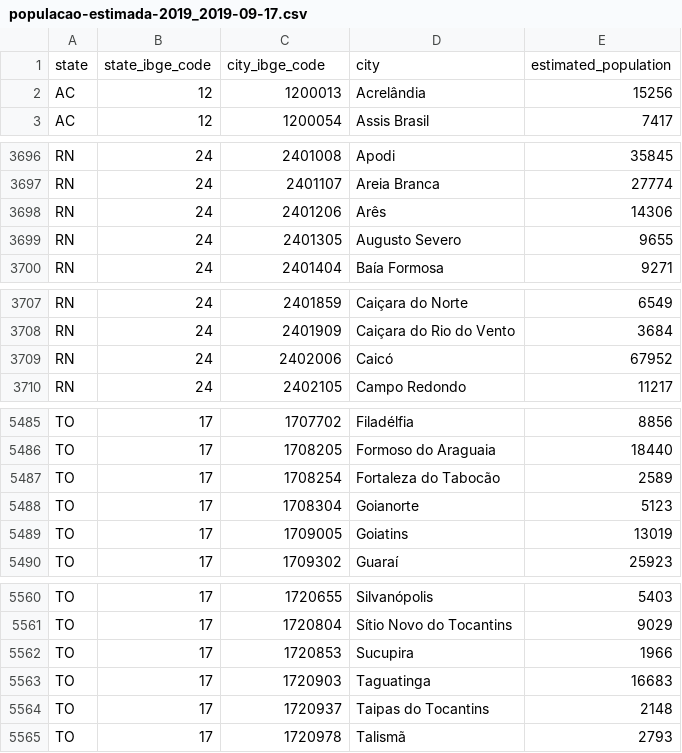
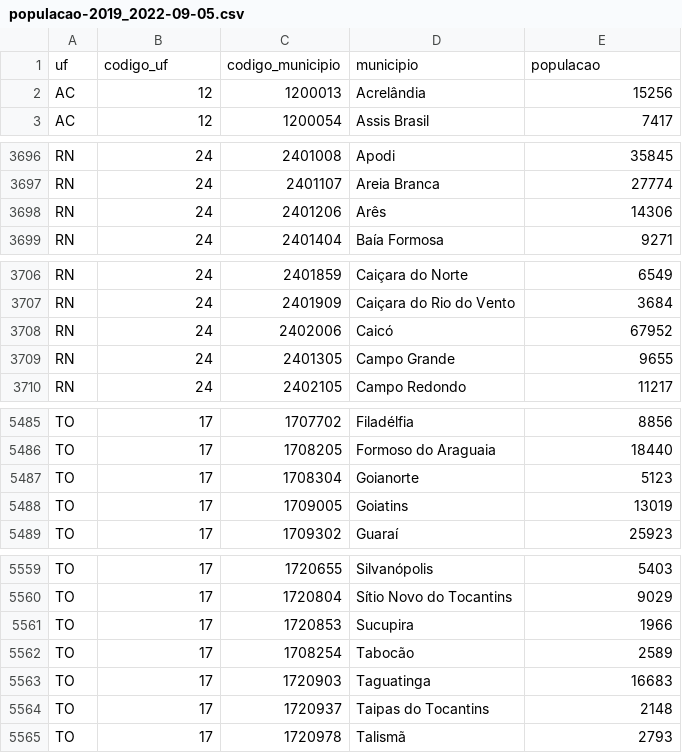
Before and after one commit to turicas/censo-ibge, a CSV file: data/output/populacao-2019_2022-09-05.csv (was data/output/populacao-estimada-2019_2019-09-17.csv), drawn as a sheet; only a part is shown, gaps mark what is left out; the diff covers the shown part only.

```diff
--- a/data/output/populacao-estimada-2019_2019-09-17.csv
+++ b/data/output/populacao-2019_2022-09-05.csv
@@ -1,2 +1,2 @@
-state,state_ibge_code,city_ibge_code,city,estimated_population
+uf,codigo_uf,codigo_municipio,municipio,populacao
 AC,12,1200013,Acrelândia,15256
@@ -3698,3 +3698,2 @@ RN,24,2401107,Areia Branca,27774
 RN,24,2401206,Arês,14306
-RN,24,2401305,Augusto Severo,9655
 RN,24,2401404,Baía Formosa,9271
@@ -3709,2 +3708,3 @@ RN,24,2401909,Caiçara do Rio do Vento,3684
 RN,24,2402006,Caicó,67952
+RN,24,2401305,Campo Grande,9655
 RN,24,2402105,Campo Redondo,11217
@@ -5486,3 +5486,2 @@ TO,17,1707702,Filadélfia,8856
 TO,17,1708205,Formoso do Araguaia,18440
-TO,17,1708254,Fortaleza do Tabocão,2589
 TO,17,1708304,Goianorte,5123
@@ -5562,2 +5561,3 @@ TO,17,1720804,Sítio Novo do Tocantins,9029
 TO,17,1720853,Sucupira,1966
+TO,17,1708254,Tabocão,2589
 TO,17,1720903,Taguatinga,16683
```
Also changed, not shown: 58 moved rows and 11 edited cells elsewhere in this file, data/output/populacao-2012_2017-06-14.csv, data/output/populacao-2013_2017-06-14.csv, 18 other files.
